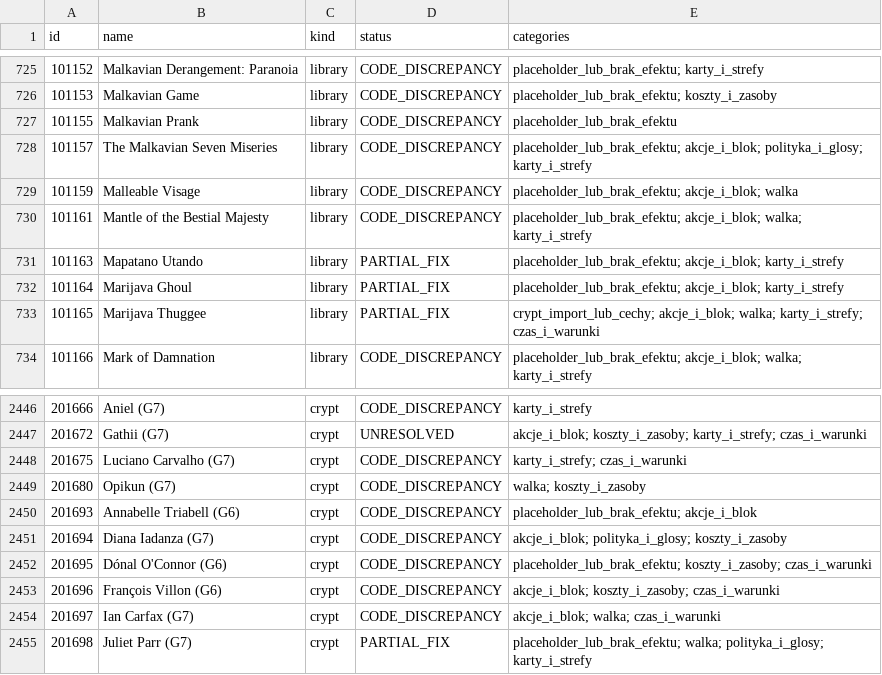
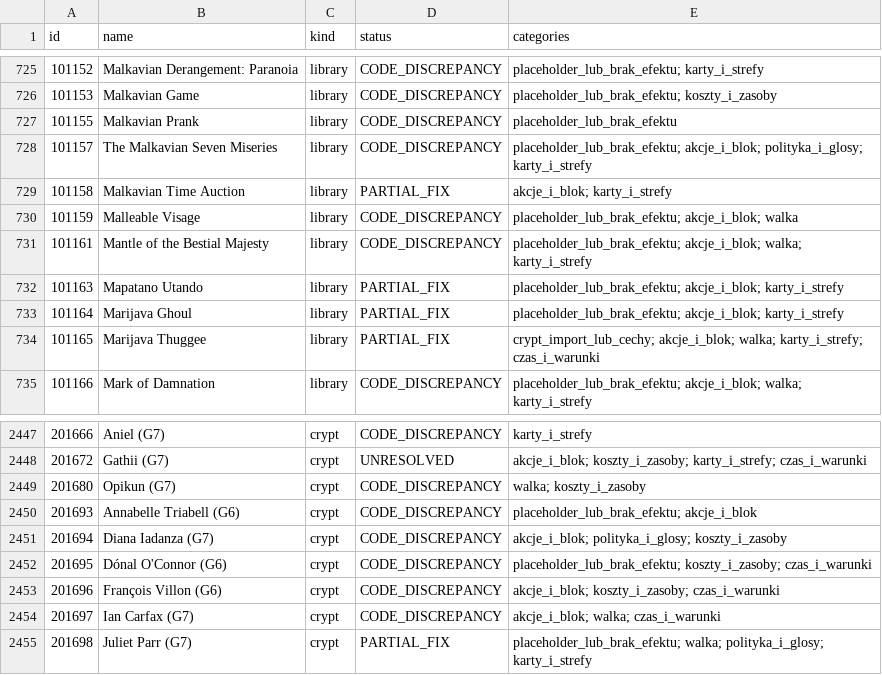
Before and after one commit to komensal/VTES-Player, a CSV file: docs/card-audit/open-issue-categories.csv, drawn as a sheet; only a part is shown, gaps mark what is left out.

```diff
--- a/docs/card-audit/open-issue-categories.csv
+++ b/docs/card-audit/open-issue-categories.csv
@@ -728,2 +728,3 @@ id,name,kind,status,categories
 101157,The Malkavian Seven Miseries,library,CODE_DISCREPANCY,placeholder_lub_brak_efektu; akcje_i_blok; polityka_i_glosy; karty_i_strefy
+101158,Malkavian Time Auction,library,PARTIAL_FIX,akcje_i_blok; karty_i_strefy
 101159,Malleable Visage,library,CODE_DISCREPANCY,placeholder_lub_brak_efektu; akcje_i_blok; walka
@@ -2447,3 +2448,2 @@ id,name,kind,status,categories
 201672,Gathii (G7),crypt,UNRESOLVED,akcje_i_blok; koszty_i_zasoby; karty_i_strefy; czas_i_warunki
-201675,Luciano Carvalho (G7),crypt,CODE_DISCREPANCY,karty_i_strefy; czas_i_warunki
 201680,Opikun (G7),crypt,CODE_DISCREPANCY,walka; koszty_i_zasoby
```
Also changed, not shown: docs/card-audit/inventory.csv, 9 other files.
